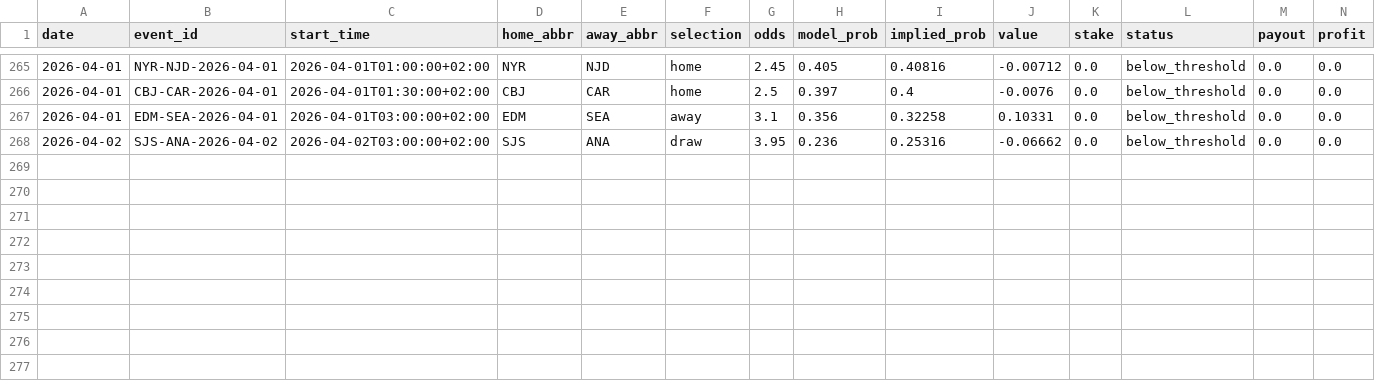
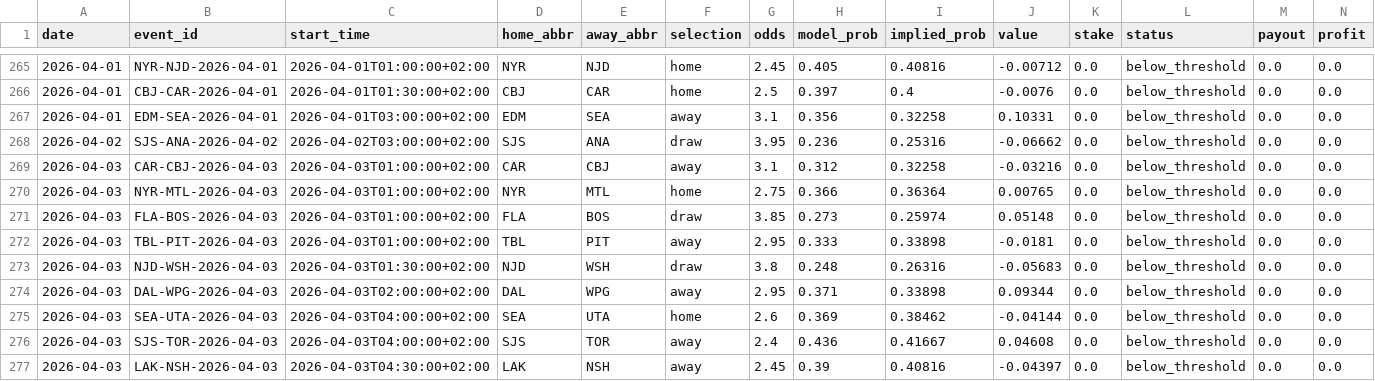
Before and after one commit to egeiran/NHL-ML-Prediction-Model, a CSV file: NHL/data/bet_below_threshold.csv, drawn as a sheet; only a part is shown, gaps mark what is left out; rows hold the shown columns only; the diff names each change by its address in the sheet, - before the commit and + after, or states it on an @@ line.

```diff
--- a/NHL/data/bet_below_threshold.csv
+++ b/NHL/data/bet_below_threshold.csv
+row 269: 2026-04-03 | CAR-CBJ-2026-04-03 | 2026-04-03T01:00:00+02:00 | CAR | CBJ | away | 3.1 | 0.312 | 0.32258 | -0.03216 | 0.0 | below_threshold | 0.0 | 0.0
+row 270: 2026-04-03 | NYR-MTL-2026-04-03 | 2026-04-03T01:00:00+02:00 | NYR | MTL | home | 2.75 | 0.366 | 0.36364 | 0.00765 | 0.0 | below_threshold | 0.0 | 0.0
+row 271: 2026-04-03 | FLA-BOS-2026-04-03 | 2026-04-03T01:00:00+02:00 | FLA | BOS | draw | 3.85 | 0.273 | 0.25974 | 0.05148 | 0.0 | below_threshold | 0.0 | 0.0
+row 272: 2026-04-03 | TBL-PIT-2026-04-03 | 2026-04-03T01:00:00+02:00 | TBL | PIT | away | 2.95 | 0.333 | 0.33898 | -0.0181 | 0.0 | below_threshold | 0.0 | 0.0
+row 273: 2026-04-03 | NJD-WSH-2026-04-03 | 2026-04-03T01:30:00+02:00 | NJD | WSH | draw | 3.8 | 0.248 | 0.26316 | -0.05683 | 0.0 | below_threshold | 0.0 | 0.0
+row 274: 2026-04-03 | DAL-WPG-2026-04-03 | 2026-04-03T02:00:00+02:00 | DAL | WPG | away | 2.95 | 0.371 | 0.33898 | 0.09344 | 0.0 | below_threshold | 0.0 | 0.0
+row 275: 2026-04-03 | SEA-UTA-2026-04-03 | 2026-04-03T04:00:00+02:00 | SEA | UTA | home | 2.6 | 0.369 | 0.38462 | -0.04144 | 0.0 | below_threshold | 0.0 | 0.0
+row 276: 2026-04-03 | SJS-TOR-2026-04-03 | 2026-04-03T04:00:00+02:00 | SJS | TOR | away | 2.4 | 0.436 | 0.41667 | 0.04608 | 0.0 | below_threshold | 0.0 | 0.0
+row 277: 2026-04-03 | LAK-NSH-2026-04-03 | 2026-04-03T04:30:00+02:00 | LAK | NSH | away | 2.45 | 0.39 | 0.40816 | -0.04397 | 0.0 | below_threshold | 0.0 | 0.0
```
Also changed, not shown: NHL/data/bet_history.csv, 4 other files.
